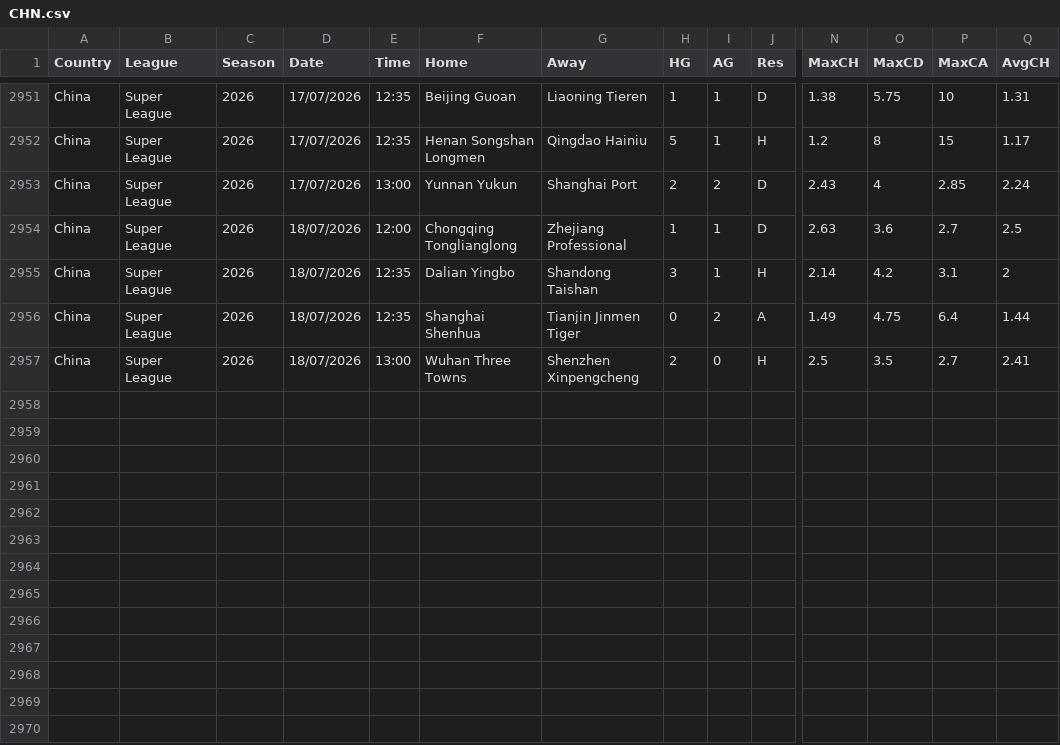
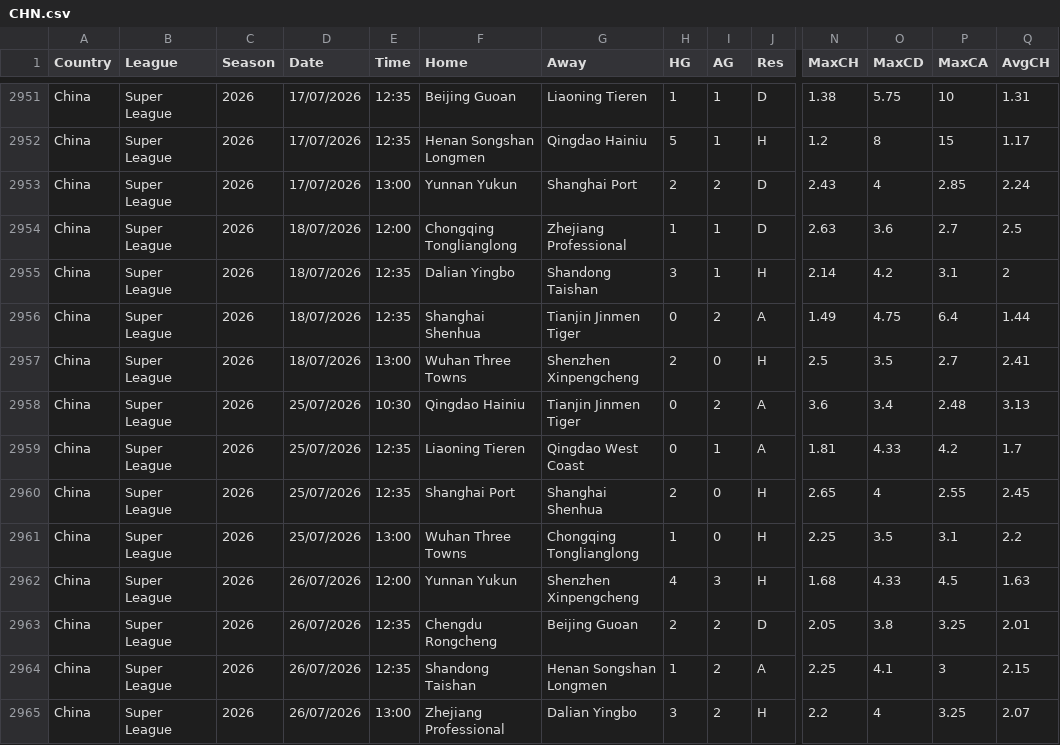
Before and after one commit to majoroka/sportBet-App, a CSV file: public/data/standings/CHN.csv, drawn as a sheet; only a part is shown, gaps mark what is left out; rows hold the shown columns only; the diff names each change by its address in the sheet, - before the commit and + after, or states it on an @@ line.

```diff
--- a/public/data/standings/CHN.csv
+++ b/public/data/standings/CHN.csv
+row 2958: China | Super League | 2026 | 25/07/2026 | 10:30 | Qingdao Hainiu | Tianjin Jinmen Tiger | 0 | 2 | A | 3.6 | 3.4 | 2.48 | 3.13
+row 2959: China | Super League | 2026 | 25/07/2026 | 12:35 | Liaoning Tieren | Qingdao West Coast | 0 | 1 | A | 1.81 | 4.33 | 4.2 | 1.7
+row 2960: China | Super League | 2026 | 25/07/2026 | 12:35 | Shanghai Port | Shanghai Shenhua | 2 | 0 | H | 2.65 | 4 | 2.55 | 2.45
+row 2961: China | Super League | 2026 | 25/07/2026 | 13:00 | Wuhan Three Towns | Chongqing Tonglianglong | 1 | 0 | H | 2.25 | 3.5 | 3.1 | 2.2
+row 2962: China | Super League | 2026 | 26/07/2026 | 12:00 | Yunnan Yukun | Shenzhen Xinpengcheng | 4 | 3 | H | 1.68 | 4.33 | 4.5 | 1.63
+row 2963: China | Super League | 2026 | 26/07/2026 | 12:35 | Chengdu Rongcheng | Beijing Guoan | 2 | 2 | D | 2.05 | 3.8 | 3.25 | 2.01
+row 2964: China | Super League | 2026 | 26/07/2026 | 12:35 | Shandong Taishan | Henan Songshan Longmen | 1 | 2 | A | 2.25 | 4.1 | 3 | 2.15
+row 2965: China | Super League | 2026 | 26/07/2026 | 13:00 | Zhejiang Professional | Dalian Yingbo | 3 | 2 | H | 2.2 | 4 | 3.25 | 2.07
```
Also changed, not shown: public/data/standings/ARG.csv, public/data/standings/BRA.csv, 9 other files.
